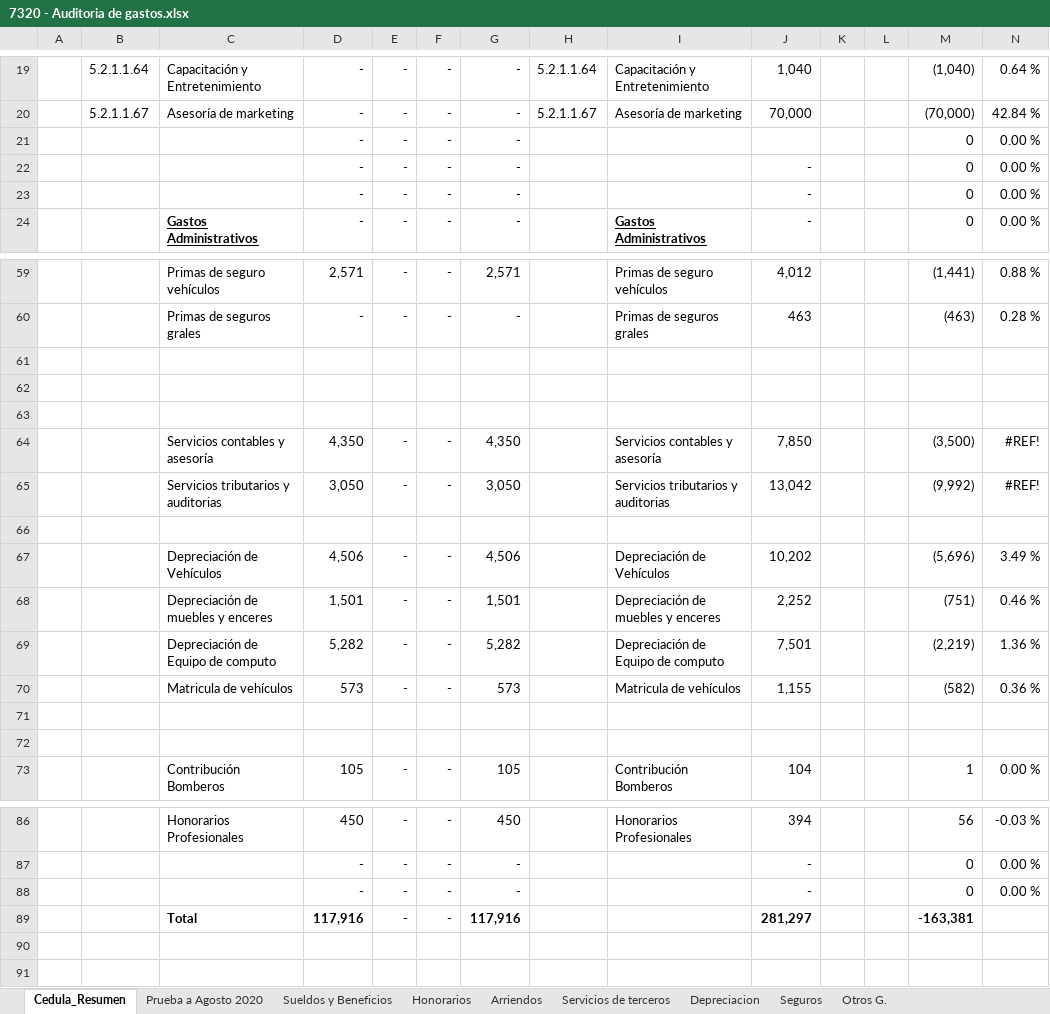
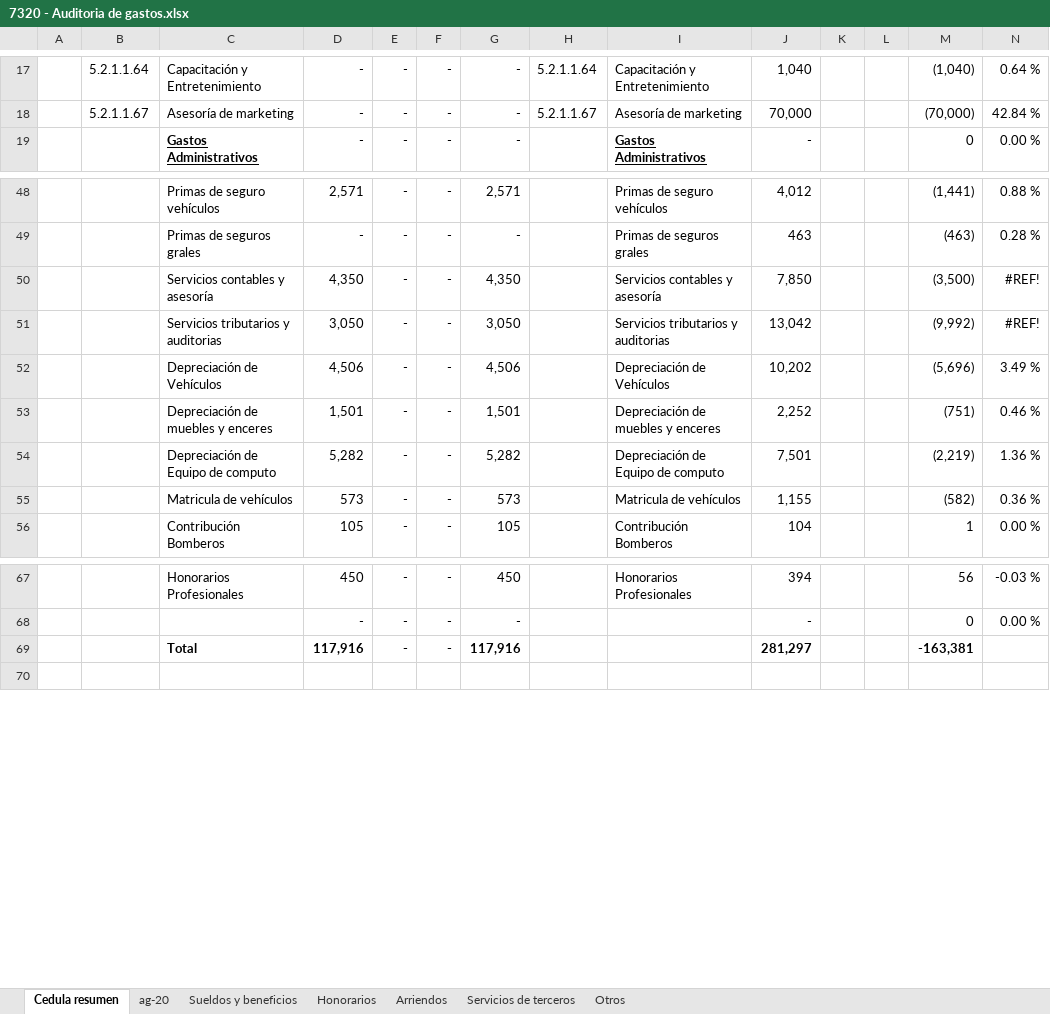
Before and after one commit to cesarleon911/VISACOM, an Excel workbook: FASE II - Ejecucion/7000 Resultados/7320 - Auditoria de gastos.xlsx, sheet Cedula resumen, drawn as a sheet; only a part is shown, gaps mark what is left out; values as stored, in another font and other column widths than the file's, no borders; rows hold the shown columns only; the diff covers the shown part only; the diff names each change by its address in the sheet, - before the commit and + after, or states it on an @@ line.

```diff
--- a/FASE II - Ejecucion/7000 Resultados/7320 - Auditoria de gastos.xlsx (sheet Cedula resumen)
+++ b/FASE II - Ejecucion/7000 Resultados/7320 - Auditoria de gastos.xlsx (sheet Cedula resumen)
-sheet tab: Cedula_Resumen
+sheet tab: Cedula resumen
-sheet tab: Prueba a Agosto 2020
+sheet tab: ag-20
-sheet tab: Sueldos y Beneficios
+sheet tab: Sueldos y beneficios
-sheet tab: Otros G.
+sheet tab: Otros
-sheet tab: Depreciacion
-sheet tab: Seguros
-row 21:  |  |  | - | - | - | - |  |  |  |  |  | 0 | 0.00 %
-row 22:  |  |  | - | - | - | - |  |  | - |  |  | 0 | 0.00 %
-row 23:  |  |  | - | - | - | - |  |  | - |  |  | 0 | 0.00 %
-row 61: (empty)
-row 62: (empty)
-row 63: (empty)
-row 66: (empty)
-row 71: (empty)
-row 72: (empty)
-row 88:  |  |  | - | - | - | - |  |  | - |  |  | 0 | 0.00 %
-row 90: (empty)
```
Also changed, not shown: 10 removed rows elsewhere in this sheet, sheet ag-20, sheet Honorarios, sheet Sueldos y beneficios, sheet Arriendos, sheet Otros, sheet Servicios de terceros, formulas that keep their value, 17 other files.
